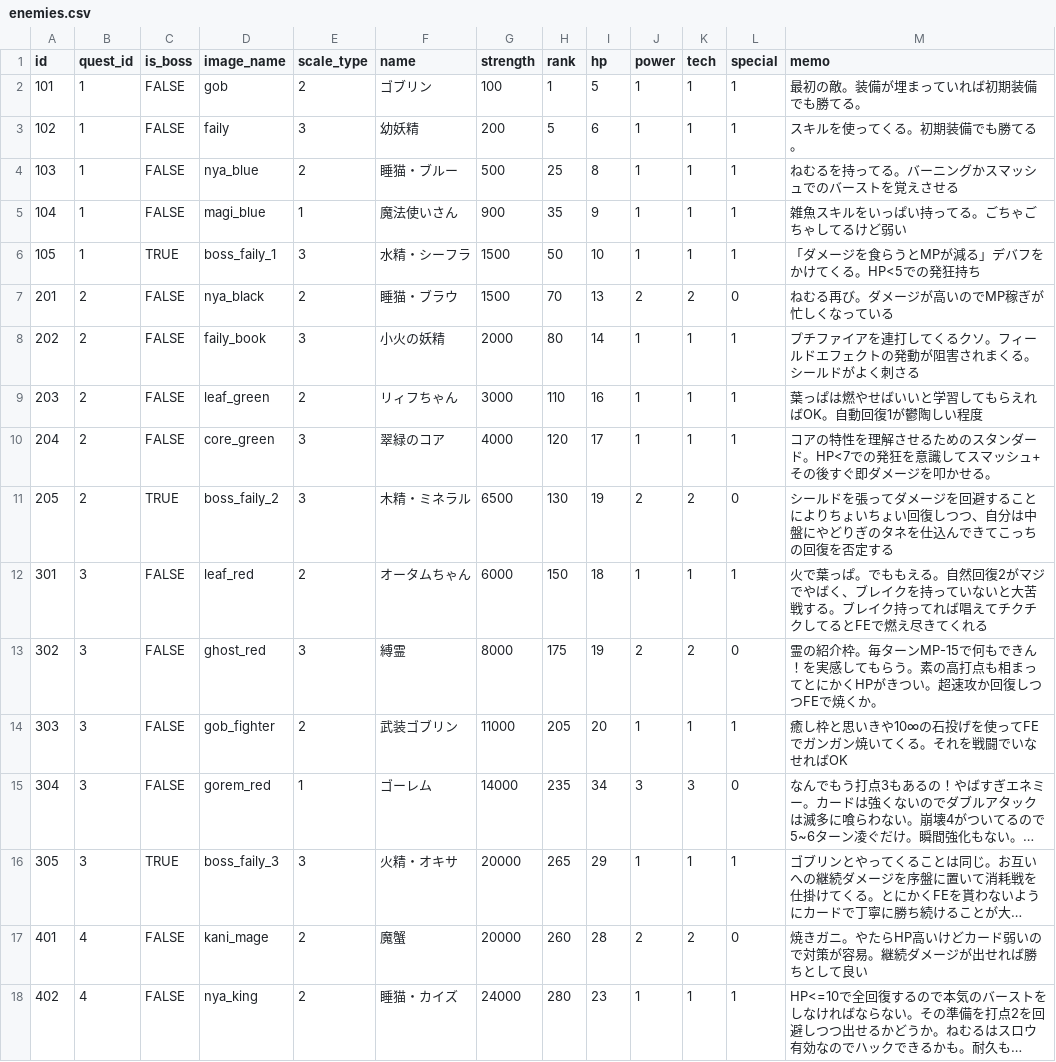
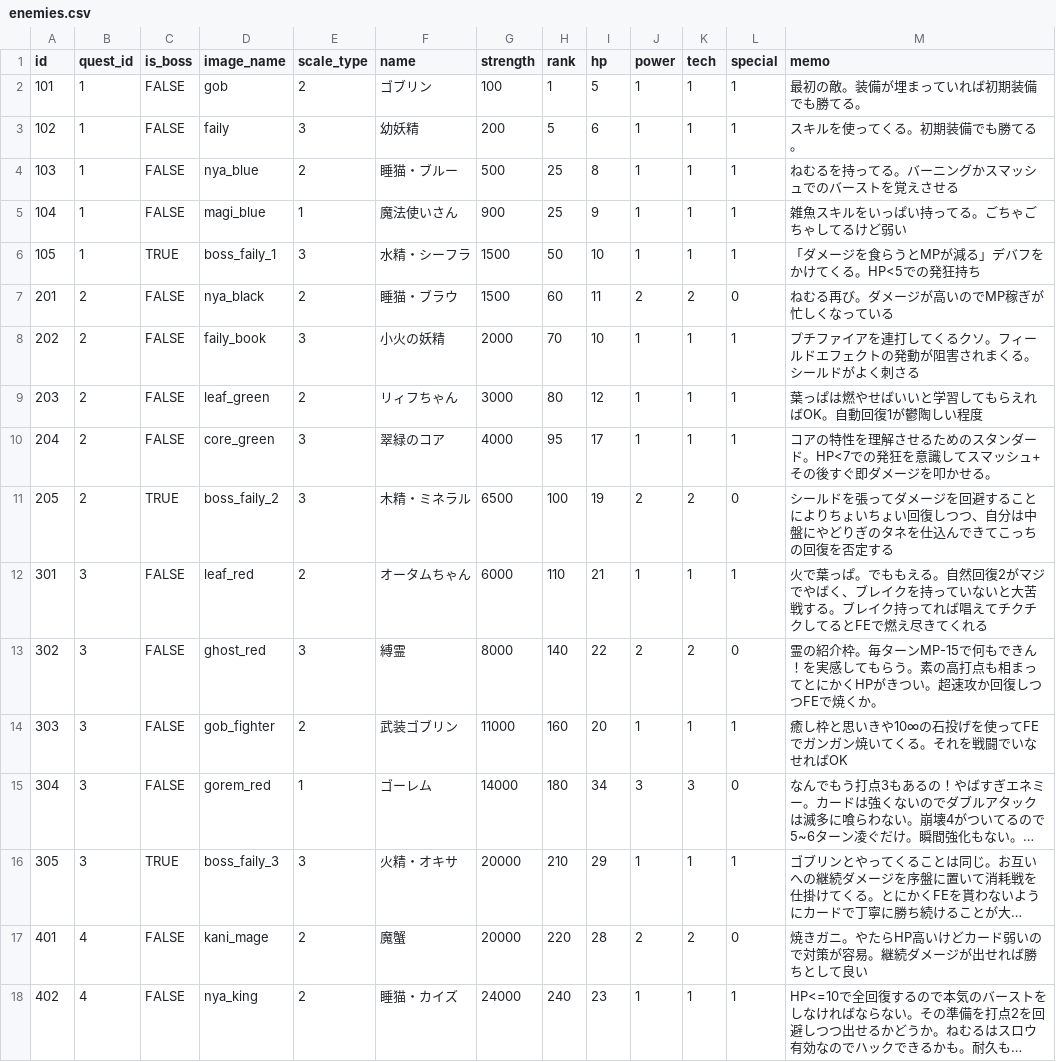
Before and after one commit to jyllsarta/stray-masterdata, a CSV file: seeds/enemies.csv, drawn as a sheet; only a part is shown; long unchanged cells end in …; the diff covers the shown part only; the diff names each change by its address in the sheet, - before the commit and + after, or states it on an @@ line.

```diff
--- a/seeds/enemies.csv
+++ b/seeds/enemies.csv
-H5 (rank): 35
+H5 (rank): 25
-H7 (rank): 70
+H7 (rank): 60
-I7 (hp): 13
+I7 (hp): 11
-H8 (rank): 80
+H8 (rank): 70
-I8 (hp): 14
+I8 (hp): 10
-H9 (rank): 110
+H9 (rank): 80
-I9 (hp): 16
+I9 (hp): 12
-H10 (rank): 120
+H10 (rank): 95
-H11 (rank): 130
+H11 (rank): 100
-H12 (rank): 150
+H12 (rank): 110
-I12 (hp): 18
+I12 (hp): 21
-H13 (rank): 175
+H13 (rank): 140
-I13 (hp): 19
+I13 (hp): 22
-H14 (rank): 205
+H14 (rank): 160
-H15 (rank): 235
+H15 (rank): 180
-H16 (rank): 265
+H16 (rank): 210
-H17 (rank): 260
+H17 (rank): 220
-H18 (rank): 280
+H18 (rank): 240
```
Also changed, not shown: 32 edited cells elsewhere in this file, seeds/skills.csv.
